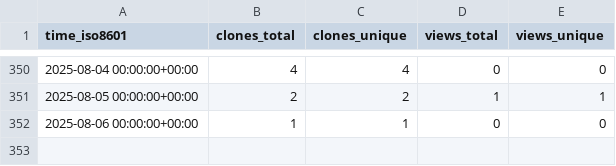
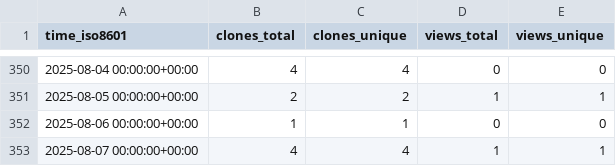
Before and after one commit to pwrliang/RayJoin, a CSV file: pwrliang/RayJoin/ghrs-data/views_clones_aggregate.csv, drawn as a sheet; only a part is shown, gaps mark what is left out.

```diff
--- a/pwrliang/RayJoin/ghrs-data/views_clones_aggregate.csv
+++ b/pwrliang/RayJoin/ghrs-data/views_clones_aggregate.csv
@@ -352 +352,2 @@ time_iso8601,clones_total,clones_unique,views_total,views_unique
 2025-08-06 00:00:00+00:00,1,1,0,0
+2025-08-07 00:00:00+00:00,4,4,1,1
```
Also changed, not shown: 1 other file.
